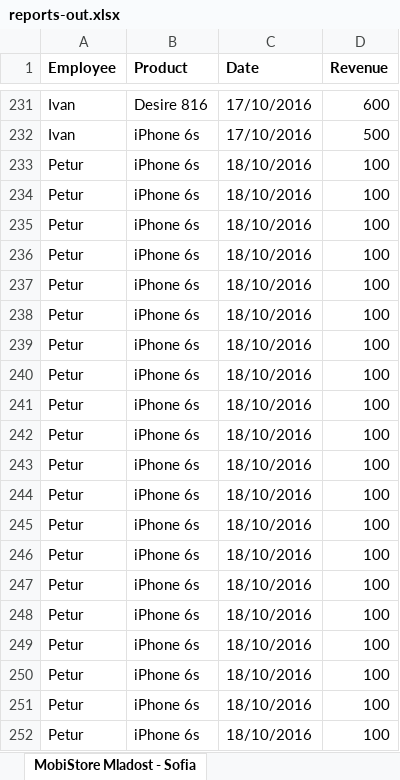
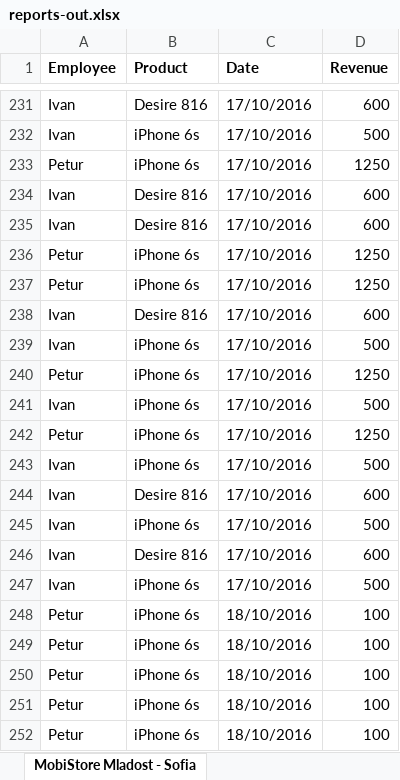
Before and after one commit to ikupenov/MobiStore, an Excel workbook: MobiStore/Data/Reports/Output/Excel/reports-out.xlsx, sheet MobiStore Mladost - Sofia, drawn as a sheet; only a part is shown, gaps mark what is left out; values as stored, in another font and other column widths than the file's, no borders; addresses are those after the commit; the diff covers the shown part only; the diff names each change by its address in the sheet, - before the commit and + after, or states it on an @@ line.

```diff
--- a/MobiStore/Data/Reports/Output/Excel/reports-out.xlsx (sheet MobiStore Mladost - Sofia)
+++ b/MobiStore/Data/Reports/Output/Excel/reports-out.xlsx (sheet MobiStore Mladost - Sofia)
-C233 (Date): 18/10/2016
+C233 (Date): 17/10/2016
-D233 (Revenue): 100
+D233 (Revenue): 1250
@@ row 234 moved to row 265: Petur @@
@@ row 235 moved to row 266: Petur @@
@@ row 236 moved to row 267: Petur @@
@@ row 237 moved to row 268: Petur @@
@@ row 238 moved to row 269: Petur @@
@@ row 239 moved to row 270: Petur @@
@@ row 240 moved to row 271: Petur @@
@@ row 241 moved to row 272: Petur @@
@@ row 242 moved to row 273: Petur @@
@@ row 243 moved to row 274: Petur @@
+row 234: Ivan | Desire 816 | 17/10/2016 | 600
+row 235: Ivan | Desire 816 | 17/10/2016 | 600
-C236:C237 (Date): 18/10/2016
+C236:C237 (Date): 17/10/2016
-D236:D237 (Revenue): 100
+D236:D237 (Revenue): 1250
+row 238: Ivan | Desire 816 | 17/10/2016 | 600
+row 239: Ivan | iPhone 6s | 17/10/2016 | 500
-C240 (Date): 18/10/2016
+C240 (Date): 17/10/2016
-D240 (Revenue): 100
+D240 (Revenue): 1250
+row 241: Ivan | iPhone 6s | 17/10/2016 | 500
-C242 (Date): 18/10/2016
+C242 (Date): 17/10/2016
-D242 (Revenue): 100
+D242 (Revenue): 1250
+row 243: Ivan | iPhone 6s | 17/10/2016 | 500
+row 244: Ivan | Desire 816 | 17/10/2016 | 600
+row 245: Ivan | iPhone 6s | 17/10/2016 | 500
+row 246: Ivan | Desire 816 | 17/10/2016 | 600
+row 247: Ivan | iPhone 6s | 17/10/2016 | 500
```
Also changed, not shown: other rows of this sheet, sheet MobiStore Banishora - Sofia, sheet MobiStore Dragoman - Sofia, 3 other files.
